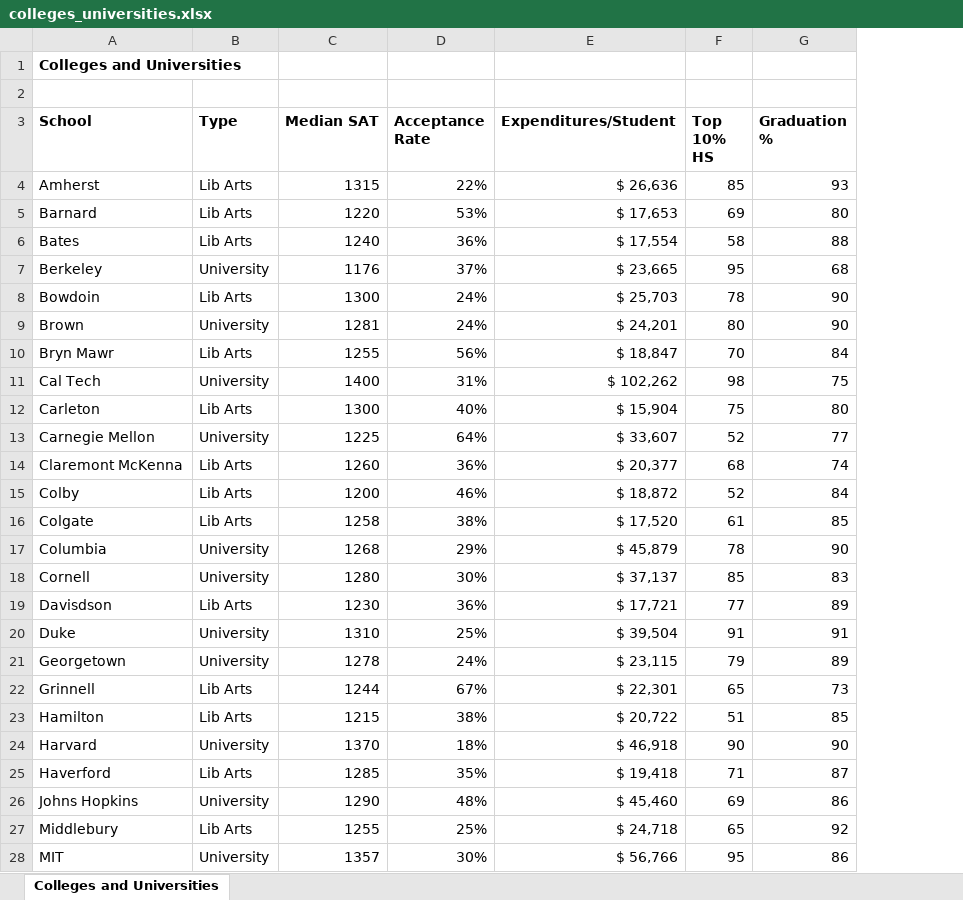
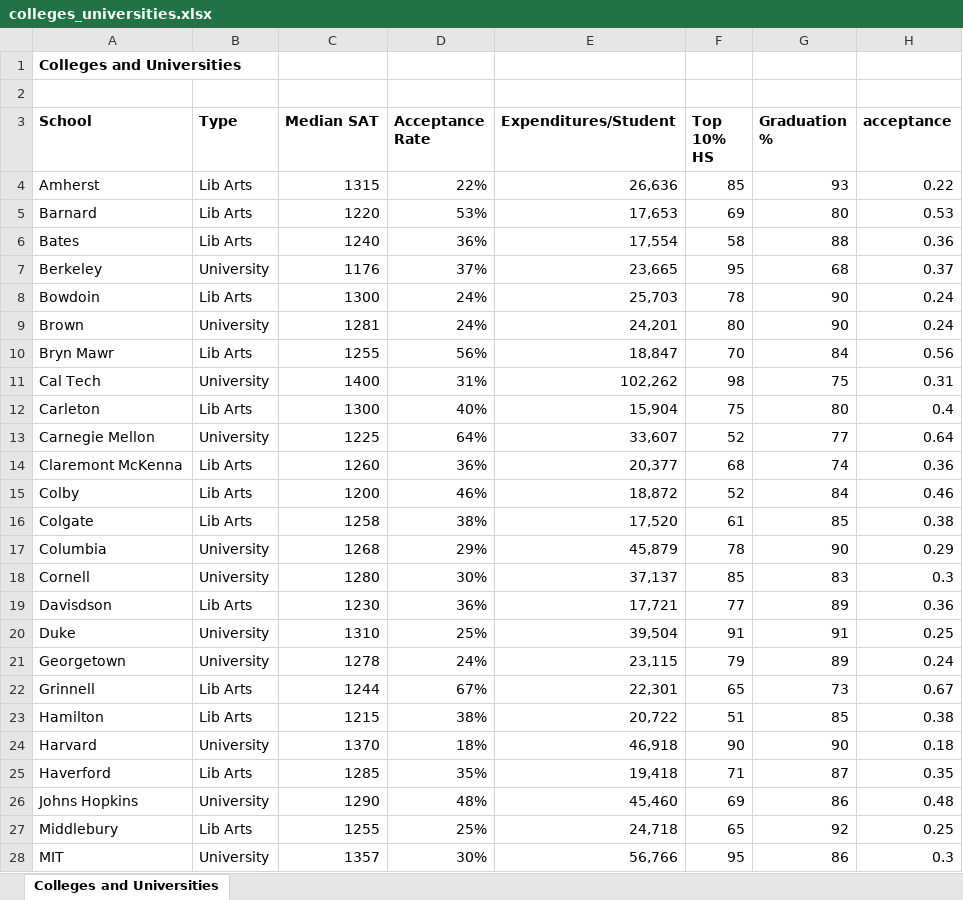
Before and after one commit to bmullally/analytics-2016, an Excel workbook: topic02/book-b/archives/colleges_universities.xlsx, sheet Colleges and Universities, drawn as a sheet; only a part is shown; values as stored, in another font and other column widths than the file's, no borders; the diff covers the shown part only; the diff names each change by its address in the sheet, - before the commit and + after, or states it on an @@ line.

```diff
--- a/topic02/book-b/archives/colleges_universities.xlsx (sheet Colleges and Universities)
+++ b/topic02/book-b/archives/colleges_universities.xlsx (sheet Colleges and Universities)
+column H (acceptance), rows 4-28: 0.22 | 0.53 | 0.36 | 0.37 | 0.24 | 0.24 | 0.56 | 0.31 | 0.4 | 0.64 | 0.36 | 0.46 | 0.38 | 0.29 | 0.3 | 0.36 | 0.25 | 0.24 | 0.67 | 0.38 | 0.18 | 0.35 | 0.48 | 0.25 | 0.3
-E4 (Expenditures/Student): $ 26,636
+E4 (Expenditures/Student): 26,636
-E5 (Expenditures/Student): $ 17,653
+E5 (Expenditures/Student): 17,653
-E6 (Expenditures/Student): $ 17,554
+E6 (Expenditures/Student): 17,554
-E7 (Expenditures/Student): $ 23,665
+E7 (Expenditures/Student): 23,665
-E8 (Expenditures/Student): $ 25,703
+E8 (Expenditures/Student): 25,703
-E9 (Expenditures/Student): $ 24,201
+E9 (Expenditures/Student): 24,201
-E10 (Expenditures/Student): $ 18,847
+E10 (Expenditures/Student): 18,847
-E11 (Expenditures/Student): $ 102,262
+E11 (Expenditures/Student): 102,262
-E12 (Expenditures/Student): $ 15,904
+E12 (Expenditures/Student): 15,904
-E13 (Expenditures/Student): $ 33,607
+E13 (Expenditures/Student): 33,607
-E14 (Expenditures/Student): $ 20,377
+E14 (Expenditures/Student): 20,377
-E15 (Expenditures/Student): $ 18,872
+E15 (Expenditures/Student): 18,872
-E16 (Expenditures/Student): $ 17,520
+E16 (Expenditures/Student): 17,520
-E17 (Expenditures/Student): $ 45,879
+E17 (Expenditures/Student): 45,879
-E18 (Expenditures/Student): $ 37,137
+E18 (Expenditures/Student): 37,137
-E19 (Expenditures/Student): $ 17,721
+E19 (Expenditures/Student): 17,721
-E20 (Expenditures/Student): $ 39,504
+E20 (Expenditures/Student): 39,504
-E21 (Expenditures/Student): $ 23,115
+E21 (Expenditures/Student): 23,115
-E22 (Expenditures/Student): $ 22,301
+E22 (Expenditures/Student): 22,301
-E23 (Expenditures/Student): $ 20,722
+E23 (Expenditures/Student): 20,722
-E24 (Expenditures/Student): $ 46,918
+E24 (Expenditures/Student): 46,918
-E25 (Expenditures/Student): $ 19,418
+E25 (Expenditures/Student): 19,418
-E26 (Expenditures/Student): $ 45,460
+E26 (Expenditures/Student): 45,460
-E27 (Expenditures/Student): $ 24,718
+E27 (Expenditures/Student): 24,718
-E28 (Expenditures/Student): $ 56,766
+E28 (Expenditures/Student): 56,766
```
Also changed, not shown: 3 added rows and 24 edited cells elsewhere in this sheet, topic02/book-b/archives/facebook-survey-lab4solution.xlsx, 36 other files.
